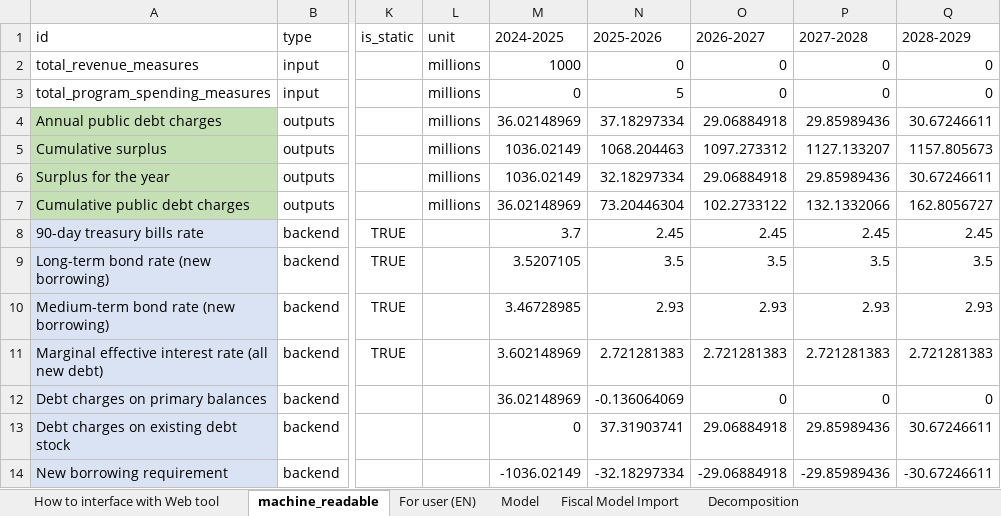
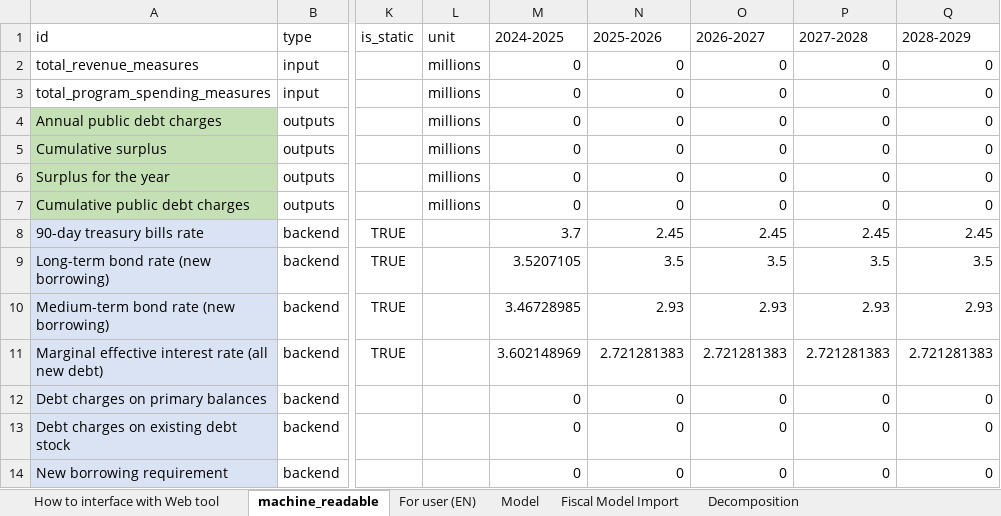
Before and after one commit to pbo-dpb/PublicDebtChargesCalculator, an Excel workbook: src/assets/payload.xlsx, sheet machine_readable, drawn as a sheet; only a part is shown, gaps mark what is left out; values as stored, in another font and other column widths than the file's, no borders; the diff covers the shown part only; the diff names each change by its address in the sheet, - before the commit and + after, or states it on an @@ line.

```diff
--- a/src/assets/payload.xlsx (sheet machine_readable)
+++ b/src/assets/payload.xlsx (sheet machine_readable)
-M2 (2024-2025): 1000
+M2 (2024-2025): 0
-N3 (2025-2026): 5
+N3 (2025-2026): 0
-M4 (2024-2025): 36.02148969
+M4 (2024-2025): 0
-N4 (2025-2026): 37.18297334
+N4 (2025-2026): 0
-O4 (2026-2027): 29.06884918
+O4 (2026-2027): 0
-P4 (2027-2028): 29.85989436
+P4 (2027-2028): 0
-Q4 (2028-2029): 30.67246611
+Q4 (2028-2029): 0
-M5:M6 (2024-2025): 1036.02149
+M5:M6 (2024-2025): 0
-N5 (2025-2026): 1068.204463
+N5 (2025-2026): 0
-O5 (2026-2027): 1097.273312
+O5 (2026-2027): 0
-P5 (2027-2028): 1127.133207
+P5 (2027-2028): 0
-Q5 (2028-2029): 1157.805673
+Q5 (2028-2029): 0
-N6 (2025-2026): 32.18297334
+N6 (2025-2026): 0
-O6 (2026-2027): 29.06884918
+O6 (2026-2027): 0
-P6 (2027-2028): 29.85989436
+P6 (2027-2028): 0
-Q6 (2028-2029): 30.67246611
+Q6 (2028-2029): 0
-M7 (2024-2025): 36.02148969
+M7 (2024-2025): 0
-N7 (2025-2026): 73.20446304
+N7 (2025-2026): 0
-O7 (2026-2027): 102.2733122
+O7 (2026-2027): 0
-P7 (2027-2028): 132.1332066
+P7 (2027-2028): 0
-Q7 (2028-2029): 162.8056727
+Q7 (2028-2029): 0
-M12 (2024-2025): 36.02148969
+M12 (2024-2025): 0
-N12 (2025-2026): -0.136064069
+N12 (2025-2026): 0
-N13 (2025-2026): 37.31903741
+N13 (2025-2026): 0
-O13 (2026-2027): 29.06884918
+O13 (2026-2027): 0
-P13 (2027-2028): 29.85989436
+P13 (2027-2028): 0
-Q13 (2028-2029): 30.67246611
+Q13 (2028-2029): 0
-M14 (2024-2025): -1036.02149
+M14 (2024-2025): 0
-N14 (2025-2026): -32.18297334
+N14 (2025-2026): 0
-O14 (2026-2027): -29.06884918
+O14 (2026-2027): 0
-P14 (2027-2028): -29.85989436
+P14 (2027-2028): 0
-Q14 (2028-2029): -30.67246611
+Q14 (2028-2029): 0
```
Also changed, not shown: 51 edited cells elsewhere in this sheet, sheet Model, sheet For user (EN), 3 other files.
